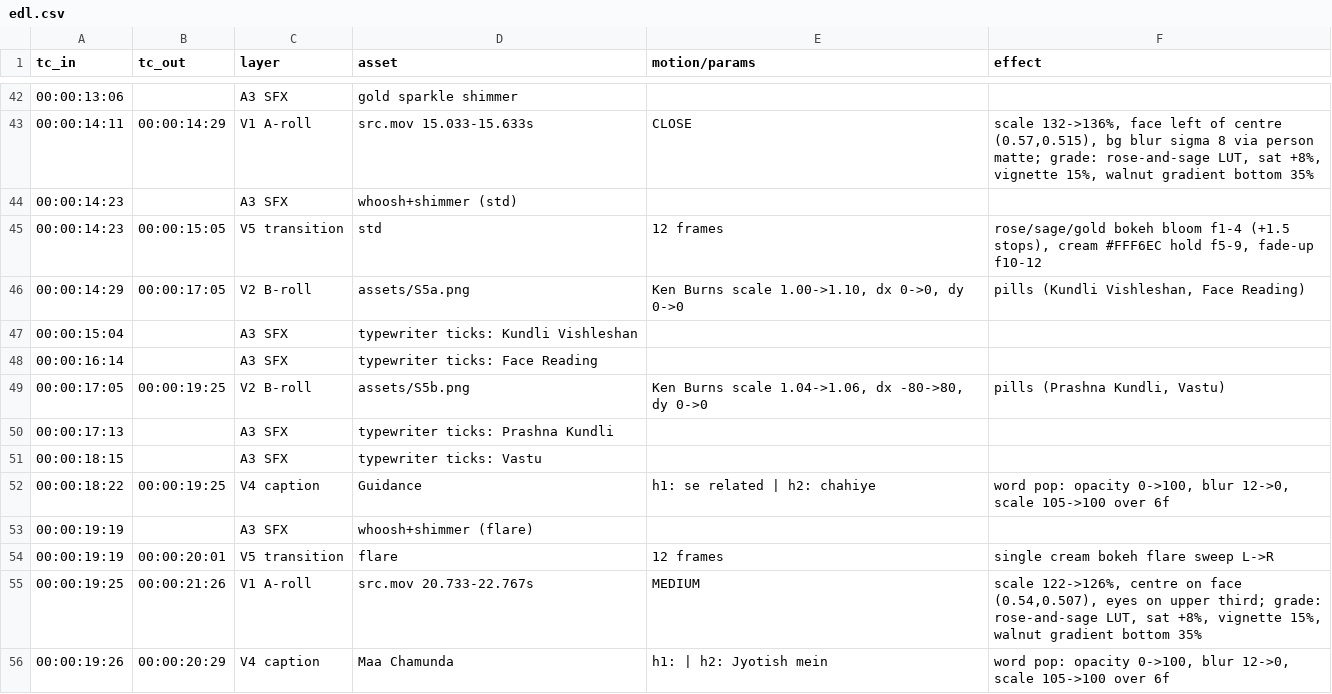
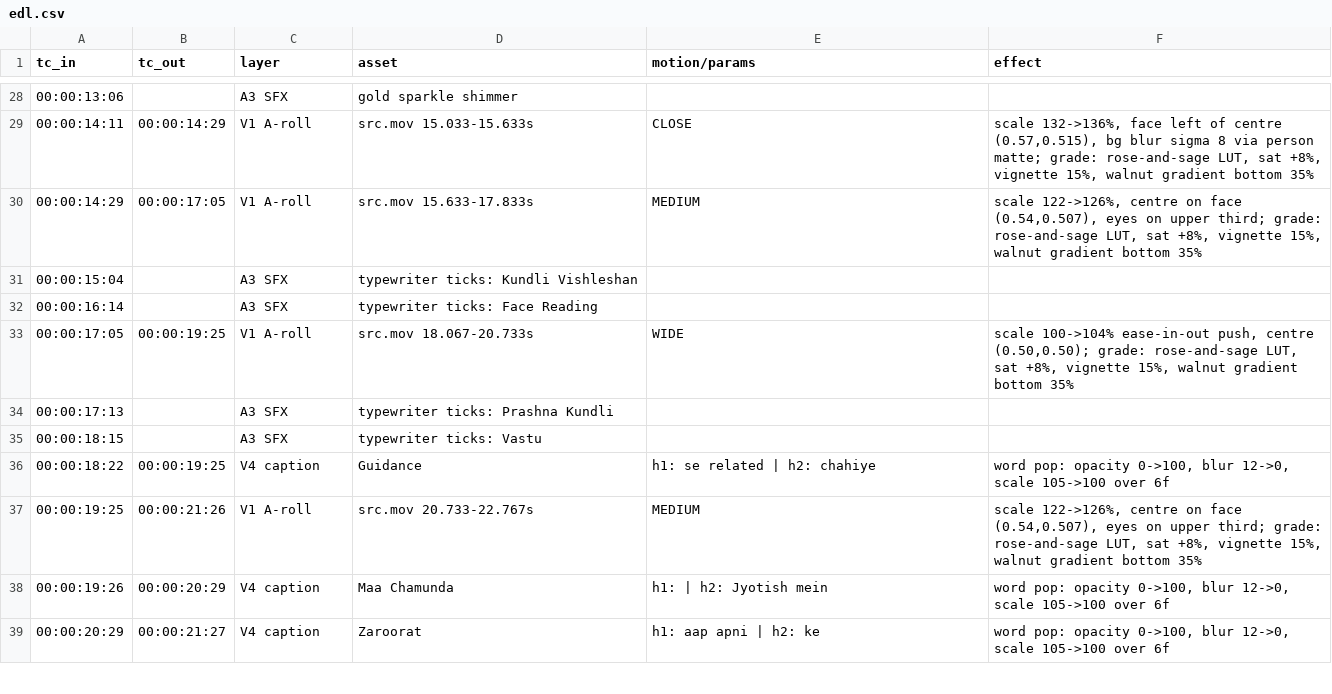
Before and after one commit to krishnaupadhyay75331-cpu/claude, a CSV file: reel_edit/deliverables/edl.csv, drawn as a sheet; only a part is shown, gaps mark what is left out; the shorter side is filled out with more unchanged rows; the diff covers the shown part only.

```diff
--- a/reel_edit/deliverables/edl.csv
+++ b/reel_edit/deliverables/edl.csv
@@ -43,8 +29,6 @@ tc_in,tc_out,layer,asset,motion/params,effect
 00:00:14:11,00:00:14:29,V1 A-roll,src.mov 15.033-15.633s,CLOSE,"scale 132->136%, face left of centre (0.57,0.515), bg blur sigma 8 via person matte; grade: rose-and-sage LUT, sat +8%, vignette 15%, walnut gradient bottom 35%"
-00:00:14:23,,A3 SFX,whoosh+shimmer (std),,
-00:00:14:23,00:00:15:05,V5 transition,std,12 frames,"rose/sage/gold bokeh bloom f1-4 (+1.5 stops), cream #FFF6EC hold f5-9, fade-up f10-12"
-00:00:14:29,00:00:17:05,V2 B-roll,assets/S5a.png,"Ken Burns scale 1.00->1.10, dx 0->0, dy 0->0","pills (Kundli Vishleshan, Face Reading)"
+00:00:14:29,00:00:17:05,V1 A-roll,src.mov 15.633-17.833s,MEDIUM,"scale 122->126%, centre on face (0.54,0.507), eyes on upper third; grade: rose-and-sage LUT, sat +8%, vignette 15%, walnut gradient bottom 35%"
 00:00:15:04,,A3 SFX,typewriter ticks: Kundli Vishleshan,,
 00:00:16:14,,A3 SFX,typewriter ticks: Face Reading,,
-00:00:17:05,00:00:19:25,V2 B-roll,assets/S5b.png,"Ken Burns scale 1.04->1.06, dx -80->80, dy 0->0","pills (Prashna Kundli, Vastu)"
+00:00:17:05,00:00:19:25,V1 A-roll,src.mov 18.067-20.733s,WIDE,"scale 100->104% ease-in-out push, centre (0.50,0.50); grade: rose-and-sage LUT, sat +8%, vignette 15%, walnut gradient bottom 35%"
 00:00:17:13,,A3 SFX,typewriter ticks: Prashna Kundli,,
@@ -52,4 +36,2 @@ tc_in,tc_out,layer,asset,motion/params,effect
 00:00:18:22,00:00:19:25,V4 caption,Guidance,h1: se related | h2: chahiye,"word pop: opacity 0->100, blur 12->0, scale 105->100 over 6f"
-00:00:19:19,,A3 SFX,whoosh+shimmer (flare),,
-00:00:19:19,00:00:20:01,V5 transition,flare,12 frames,single cream bokeh flare sweep L->R
 00:00:19:25,00:00:21:26,V1 A-roll,src.mov 20.733-22.767s,MEDIUM,"scale 122->126%, centre on face (0.54,0.507), eyes on upper third; grade: rose-and-sage LUT, sat +8%, vignette 15%, walnut gradient bottom 35%"
```
Also changed, not shown: 3 added rows, 18 removed rows and 38 edited cells elsewhere in this file, reel_edit/deliverables/captions.csv, 5 other files.
